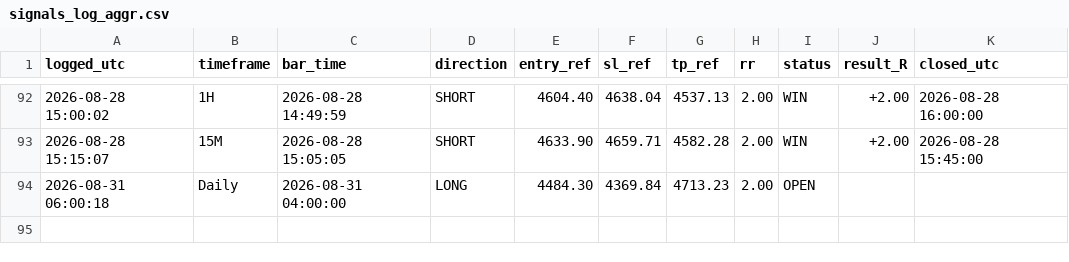
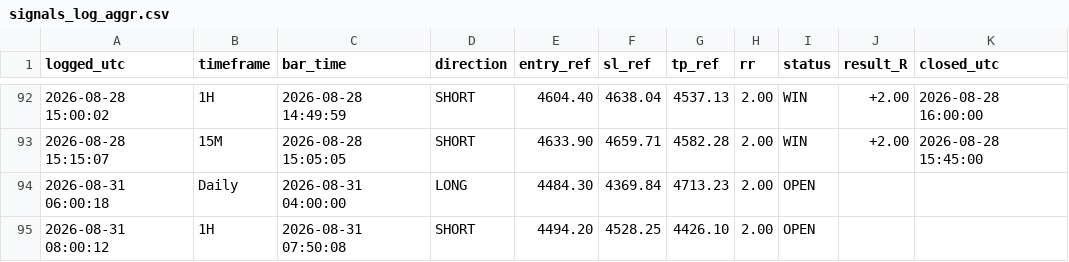
Before and after one commit to Edoardotrade/-xauusd-signal-bot, a CSV file: signals_log_aggr.csv, drawn as a sheet; only a part is shown, gaps mark what is left out.

```diff
--- a/signals_log_aggr.csv
+++ b/signals_log_aggr.csv
@@ -94 +94,2 @@ logged_utc,timeframe,bar_time,direction,entry_ref,sl_ref,tp_ref,rr,status,result
 2026-08-31 06:00:18,Daily,2026-08-31 04:00:00,LONG,4484.30,4369.84,4713.23,2.00,OPEN,,
+2026-08-31 08:00:12,1H,2026-08-31 07:50:08,SHORT,4494.20,4528.25,4426.10,2.00,OPEN,,
```
Also changed, not shown: 1 other file.
